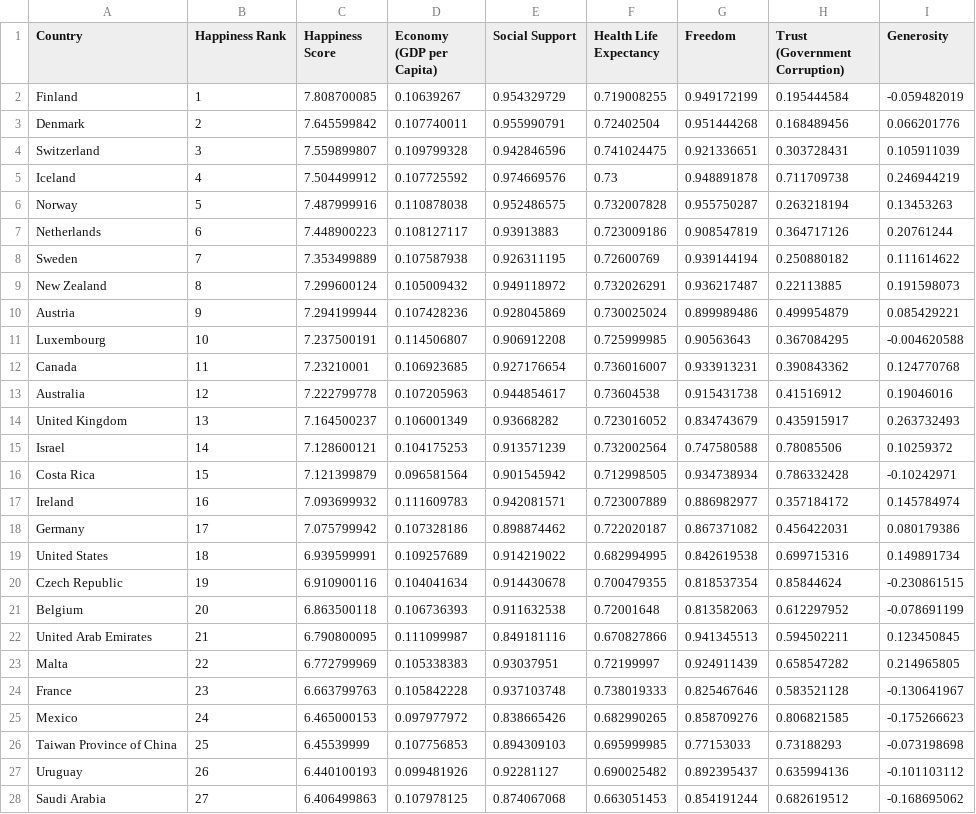
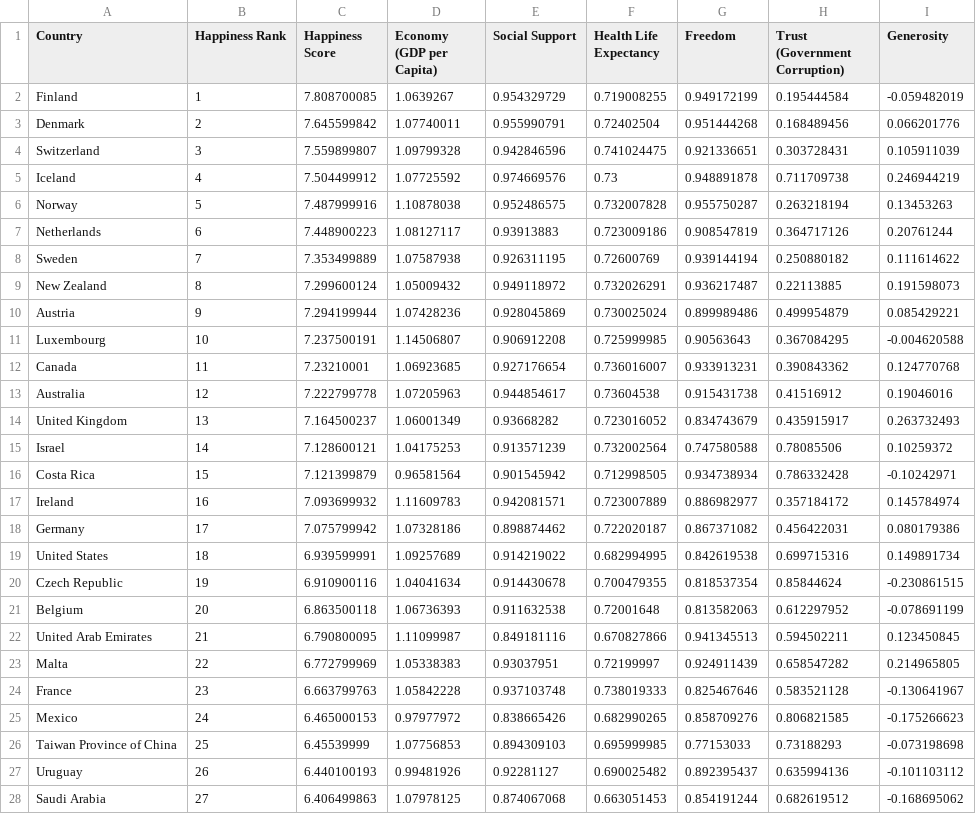
Before and after one commit to alexarnold630/Happiness_Index_Investigation, a CSV file: Happiness/Resources/Edit_2020.csv, drawn as a sheet; only a part is shown; the diff covers the shown part only.

Commit message:
data update

```diff
--- a/Happiness/Resources/Edit_2020.csv
+++ b/Happiness/Resources/Edit_2020.csv
@@ -1,28 +1,28 @@
 Country,Happiness Rank,Happiness Score,Economy (GDP per Capita),Social Support,Health Life Expectancy,Freedom,Trust (Government Corruption),Generosity
-Finland,1,7.808700085,0.10639267,0.954329729,0.719008255,0.949172199,0.195444584,-0.059482019
-Denmark,2,7.645599842,0.107740011,0.955990791,0.72402504,0.951444268,0.168489456,0.066201776
-Switzerland,3,7.559899807,0.109799328,0.942846596,0.741024475,0.921336651,0.303728431,0.105911039
-Iceland,4,7.504499912,0.107725592,0.974669576,0.73,0.948891878,0.711709738,0.246944219
-Norway,5,7.487999916,0.110878038,0.952486575,0.732007828,0.955750287,0.263218194,0.13453263
-Netherlands,6,7.448900223,0.108127117,0.93913883,0.723009186,0.908547819,0.364717126,0.20761244
-Sweden,7,7.353499889,0.107587938,0.926311195,0.72600769,0.939144194,0.250880182,0.111614622
-New Zealand,8,7.299600124,0.105009432,0.949118972,0.732026291,0.936217487,0.22113885,0.191598073
-Austria,9,7.294199944,0.107428236,0.928045869,0.730025024,0.899989486,0.499954879,0.085429221
-Luxembourg,10,7.237500191,0.114506807,0.906912208,0.725999985,0.90563643,0.367084295,-0.004620588
-Canada,11,7.23210001,0.106923685,0.927176654,0.736016007,0.933913231,0.390843362,0.124770768
-Australia,12,7.222799778,0.107205963,0.944854617,0.73604538,0.915431738,0.41516912,0.19046016
-United Kingdom,13,7.164500237,0.106001349,0.93668282,0.723016052,0.834743679,0.435915917,0.263732493
-Israel,14,7.128600121,0.104175253,0.913571239,0.732002564,0.747580588,0.78085506,0.10259372
-Costa Rica,15,7.121399879,0.096581564,0.901545942,0.712998505,0.934738934,0.786332428,-0.10242971
-Ireland,16,7.093699932,0.111609783,0.942081571,0.723007889,0.886982977,0.357184172,0.145784974
-Germany,17,7.075799942,0.107328186,0.898874462,0.722020187,0.867371082,0.456422031,0.080179386
-United States,18,6.939599991,0.109257689,0.914219022,0.682994995,0.842619538,0.699715316,0.149891734
-Czech Republic,19,6.910900116,0.104041634,0.914430678,0.700479355,0.818537354,0.85844624,-0.230861515
-Belgium,20,6.863500118,0.106736393,0.911632538,0.72001648,0.813582063,0.612297952,-0.078691199
-United Arab Emirates,21,6.790800095,0.111099987,0.849181116,0.670827866,0.941345513,0.594502211,0.123450845
-Malta,22,6.772799969,0.105338383,0.93037951,0.72199997,0.924911439,0.658547282,0.214965805
-France,23,6.663799763,0.105842228,0.937103748,0.738019333,0.825467646,0.583521128,-0.130641967
-Mexico,24,6.465000153,0.097977972,0.838665426,0.682990265,0.858709276,0.806821585,-0.175266623
-Taiwan Province of China,25,6.45539999,0.107756853,0.894309103,0.695999985,0.77153033,0.73188293,-0.073198698
-Uruguay,26,6.440100193,0.099481926,0.92281127,0.690025482,0.892395437,0.635994136,-0.101103112
-Saudi Arabia,27,6.406499863,0.107978125,0.874067068,0.663051453,0.854191244,0.682619512,-0.168695062
+Finland,1,7.808700085,1.0639267,0.954329729,0.719008255,0.949172199,0.195444584,-0.059482019
+Denmark,2,7.645599842,1.07740011,0.955990791,0.72402504,0.951444268,0.168489456,0.066201776
+Switzerland,3,7.559899807,1.09799328,0.942846596,0.741024475,0.921336651,0.303728431,0.105911039
+Iceland,4,7.504499912,1.07725592,0.974669576,0.73,0.948891878,0.711709738,0.246944219
+Norway,5,7.487999916,1.10878038,0.952486575,0.732007828,0.955750287,0.263218194,0.13453263
+Netherlands,6,7.448900223,1.08127117,0.93913883,0.723009186,0.908547819,0.364717126,0.20761244
+Sweden,7,7.353499889,1.07587938,0.926311195,0.72600769,0.939144194,0.250880182,0.111614622
+New Zealand,8,7.299600124,1.05009432,0.949118972,0.732026291,0.936217487,0.22113885,0.191598073
+Austria,9,7.294199944,1.07428236,0.928045869,0.730025024,0.899989486,0.499954879,0.085429221
+Luxembourg,10,7.237500191,1.14506807,0.906912208,0.725999985,0.90563643,0.367084295,-0.004620588
+Canada,11,7.23210001,1.06923685,0.927176654,0.736016007,0.933913231,0.390843362,0.124770768
+Australia,12,7.222799778,1.07205963,0.944854617,0.73604538,0.915431738,0.41516912,0.19046016
+United Kingdom,13,7.164500237,1.06001349,0.93668282,0.723016052,0.834743679,0.435915917,0.263732493
+Israel,14,7.128600121,1.04175253,0.913571239,0.732002564,0.747580588,0.78085506,0.10259372
+Costa Rica,15,7.121399879,0.96581564,0.901545942,0.712998505,0.934738934,0.786332428,-0.10242971
+Ireland,16,7.093699932,1.11609783,0.942081571,0.723007889,0.886982977,0.357184172,0.145784974
+Germany,17,7.075799942,1.07328186,0.898874462,0.722020187,0.867371082,0.456422031,0.080179386
+United States,18,6.939599991,1.09257689,0.914219022,0.682994995,0.842619538,0.699715316,0.149891734
+Czech Republic,19,6.910900116,1.04041634,0.914430678,0.700479355,0.818537354,0.85844624,-0.230861515
+Belgium,20,6.863500118,1.06736393,0.911632538,0.72001648,0.813582063,0.612297952,-0.078691199
+United Arab Emirates,21,6.790800095,1.11099987,0.849181116,0.670827866,0.941345513,0.594502211,0.123450845
+Malta,22,6.772799969,1.05338383,0.93037951,0.72199997,0.924911439,0.658547282,0.214965805
+France,23,6.663799763,1.05842228,0.937103748,0.738019333,0.825467646,0.583521128,-0.130641967
+Mexico,24,6.465000153,0.97977972,0.838665426,0.682990265,0.858709276,0.806821585,-0.175266623
+Taiwan Province of China,25,6.45539999,1.07756853,0.894309103,0.695999985,0.77153033,0.73188293,-0.073198698
+Uruguay,26,6.440100193,0.99481926,0.92281127,0.690025482,0.892395437,0.635994136,-0.101103112
+Saudi Arabia,27,6.406499863,1.07978125,0.874067068,0.663051453,0.854191244,0.682619512,-0.168695062
```
Also changed, not shown: 126 edited cells elsewhere in this file, 1 other file.
